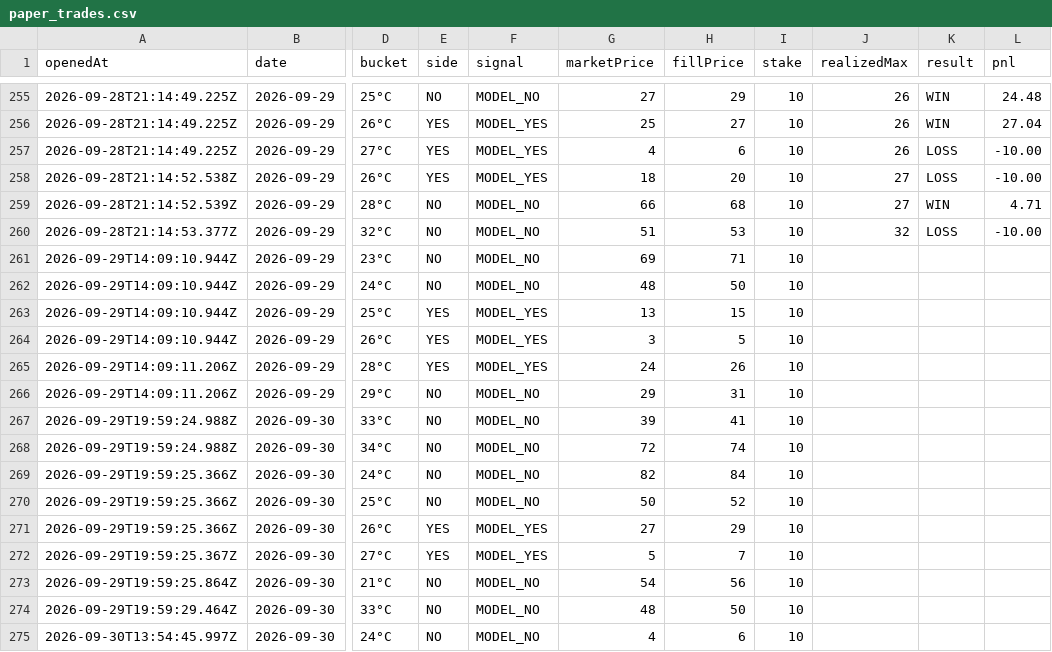
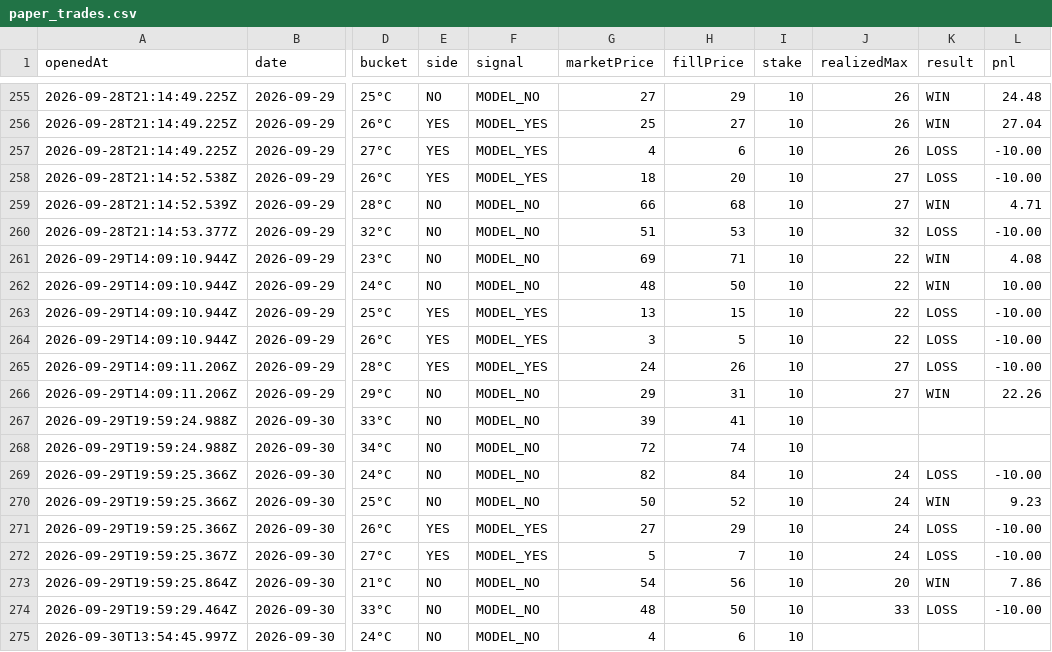
Before and after one commit to josephci/hk-weather-dashboard, a CSV file: paper_trades.csv, drawn as a sheet; only a part is shown, gaps mark what is left out; the diff names each change by its address in the sheet, - before the commit and + after, or states it on an @@ line.

```diff
--- a/paper_trades.csv
+++ b/paper_trades.csv
-J261:J264 (realizedMax): (empty)
+J261:J264 (realizedMax): 22
-K261:K262 (result): (empty)
+K261:K262 (result): WIN
-L261 (pnl): (empty)
+L261 (pnl): 4.08
-L262 (pnl): (empty)
+L262 (pnl): 10.00
-K263:K265 (result): (empty)
+K263:K265 (result): LOSS
-L263:L265 (pnl): (empty)
+L263:L265 (pnl): -10.00
-J265:J266 (realizedMax): (empty)
+J265:J266 (realizedMax): 27
-K266 (result): (empty)
+K266 (result): WIN
-L266 (pnl): (empty)
+L266 (pnl): 22.26
-J269:J272 (realizedMax): (empty)
+J269:J272 (realizedMax): 24
-K269 (result): (empty)
+K269 (result): LOSS
-L269 (pnl): (empty)
+L269 (pnl): -10.00
-K270 (result): (empty)
+K270 (result): WIN
-L270 (pnl): (empty)
+L270 (pnl): 9.23
-K271:K272 (result): (empty)
+K271:K272 (result): LOSS
-L271:L272 (pnl): (empty)
+L271:L272 (pnl): -10.00
-J273 (realizedMax): (empty)
+J273 (realizedMax): 20
-K273 (result): (empty)
+K273 (result): WIN
-L273 (pnl): (empty)
+L273 (pnl): 7.86
-J274 (realizedMax): (empty)
+J274 (realizedMax): 33
-K274 (result): (empty)
+K274 (result): LOSS
-L274 (pnl): (empty)
+L274 (pnl): -10.00
```
